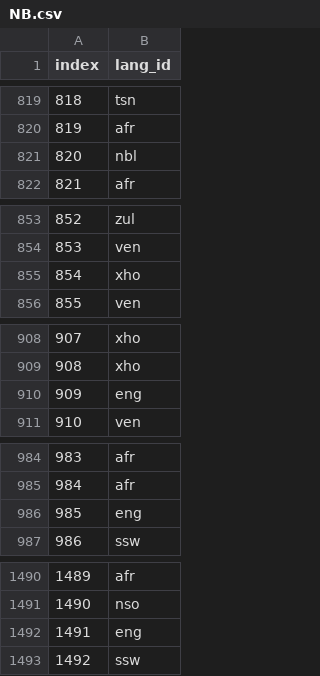
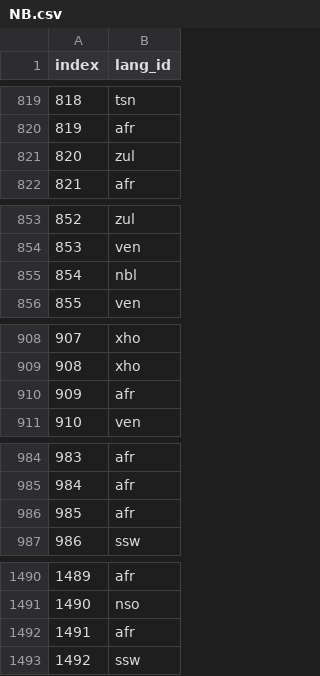
Before and after one commit to SihleRiti/Sihle_Riti_classification_hack, a CSV file: NB.csv, drawn as a sheet; only a part is shown, gaps mark what is left out; the diff covers the shown part only.

```diff
--- a/NB.csv
+++ b/NB.csv
@@ -820,3 +820,3 @@ index,lang_id
 819,afr
-820,nbl
+820,zul
 821,afr
@@ -854,3 +854,3 @@ index,lang_id
 853,ven
-854,xho
+854,nbl
 855,ven
@@ -909,3 +909,3 @@ index,lang_id
 908,xho
-909,eng
+909,afr
 910,ven
@@ -985,3 +985,3 @@ index,lang_id
 984,afr
-985,eng
+985,afr
 986,ssw
@@ -1491,3 +1491,3 @@ index,lang_id
 1490,nso
-1491,eng
+1491,afr
 1492,ssw
```
Also changed, not shown: 25 edited cells elsewhere in this file.
